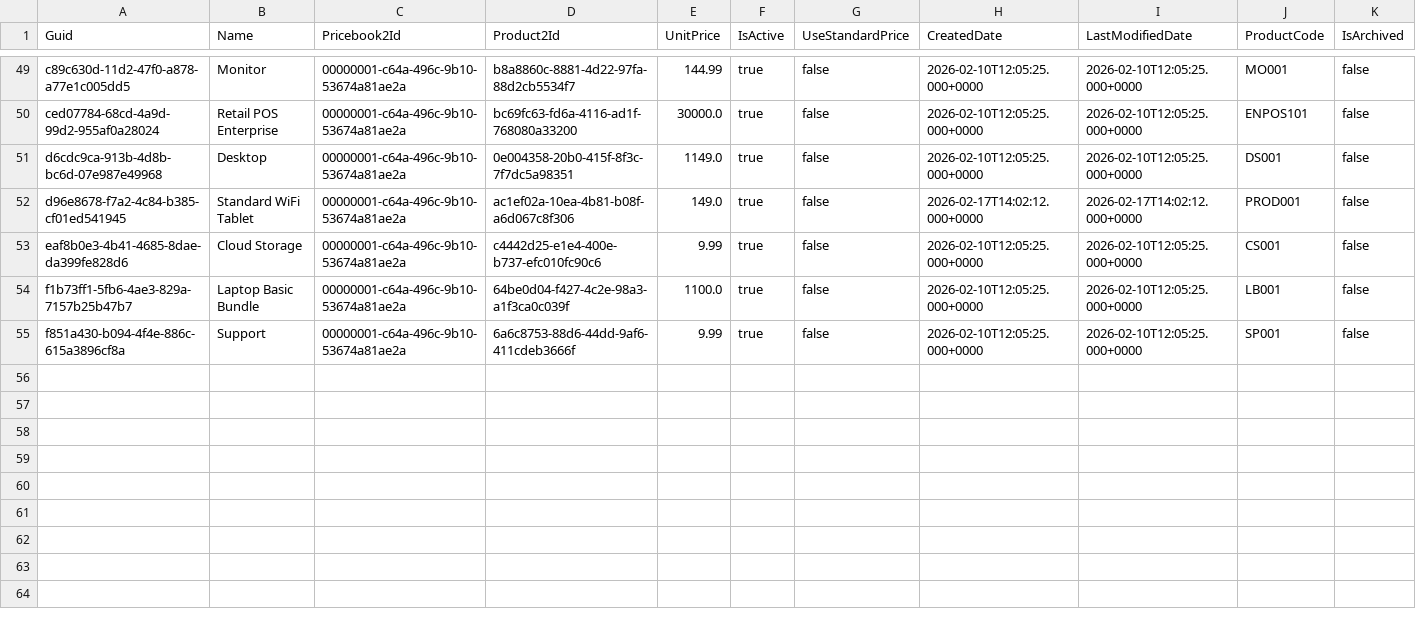
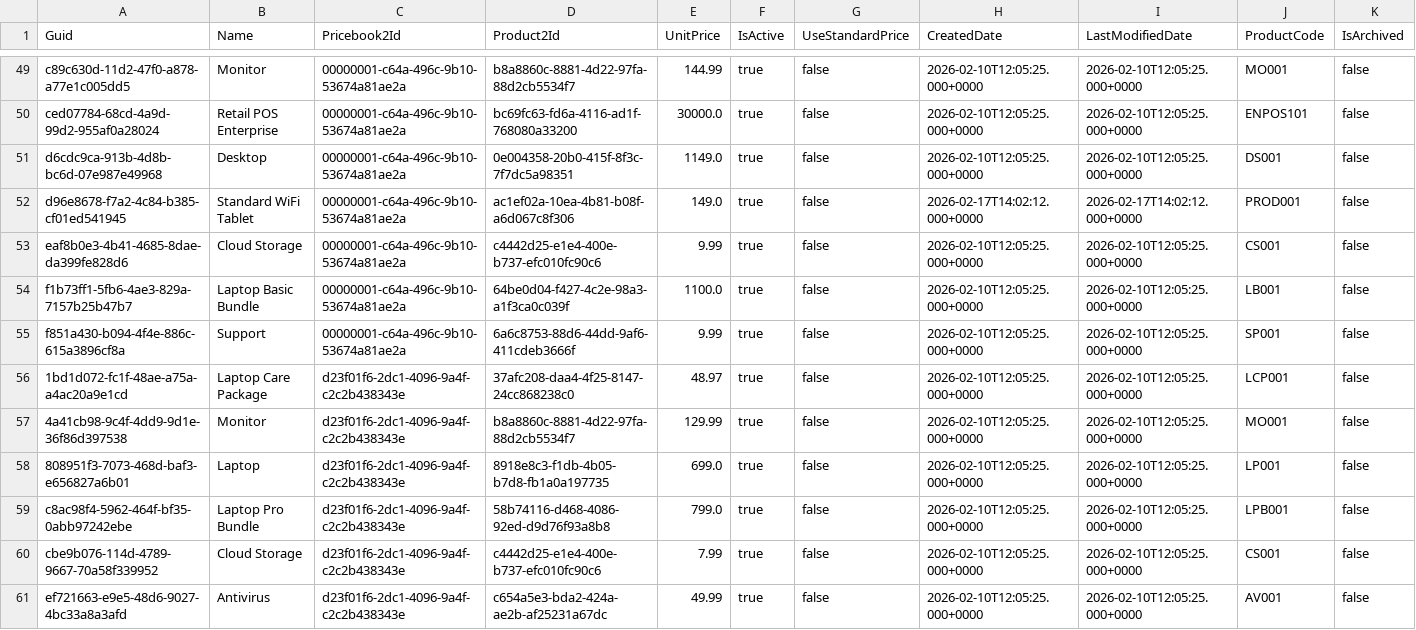
Before and after one commit to rybalkin91prodly/test-sandbox, a CSV file: data/PricebookEntry.csv, drawn as a sheet; only a part is shown, gaps mark what is left out; rows hold the shown columns only; the diff names each change by its address in the sheet, - before the commit and + after, or states it on an @@ line.

Commit message:
get-rca-data

```diff
--- a/data/PricebookEntry.csv
+++ b/data/PricebookEntry.csv
+row 56: 1bd1d072-fc1f-48ae-a75a-a4ac20a9e1cd | Laptop Care Package | d23f01f6-2dc1-4096-9a4f-c2c2b438343e | 37afc208-daa4-4f25-8147-24cc868238c0 | 48.97 | true | false | 2026-02-10T12:05:25.000+0000 | 2026-02-10T12:05:25.000+0000 | LCP001 | false
+row 57: 4a41cb98-9c4f-4dd9-9d1e-36f86d397538 | Monitor | d23f01f6-2dc1-4096-9a4f-c2c2b438343e | b8a8860c-8881-4d22-97fa-88d2cb5534f7 | 129.99 | true | false | 2026-02-10T12:05:25.000+0000 | 2026-02-10T12:05:25.000+0000 | MO001 | false
+row 58: 808951f3-7073-468d-baf3-e656827a6b01 | Laptop | d23f01f6-2dc1-4096-9a4f-c2c2b438343e | 8918e8c3-f1db-4b05-b7d8-fb1a0a197735 | 699.0 | true | false | 2026-02-10T12:05:25.000+0000 | 2026-02-10T12:05:25.000+0000 | LP001 | false
+row 59: c8ac98f4-5962-464f-bf35-0abb97242ebe | Laptop Pro Bundle | d23f01f6-2dc1-4096-9a4f-c2c2b438343e | 58b74116-d468-4086-92ed-d9d76f93a8b8 | 799.0 | true | false | 2026-02-10T12:05:25.000+0000 | 2026-02-10T12:05:25.000+0000 | LPB001 | false
+row 60: cbe9b076-114d-4789-9667-70a58f339952 | Cloud Storage | d23f01f6-2dc1-4096-9a4f-c2c2b438343e | c4442d25-e1e4-400e-b737-efc010fc90c6 | 7.99 | true | false | 2026-02-10T12:05:25.000+0000 | 2026-02-10T12:05:25.000+0000 | CS001 | false
+row 61: ef721663-e9e5-48d6-9027-4bc33a8a3afd | Antivirus | d23f01f6-2dc1-4096-9a4f-c2c2b438343e | c654a5e3-bda2-424a-ae2b-af25231a67dc | 49.99 | true | false | 2026-02-10T12:05:25.000+0000 | 2026-02-10T12:05:25.000+0000 | AV001 | false
```
